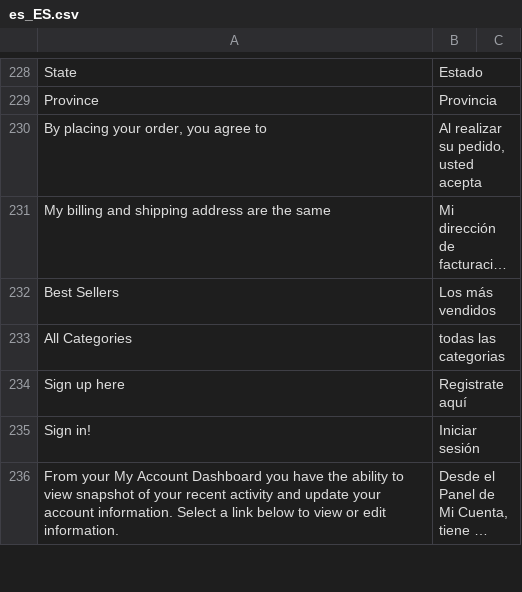
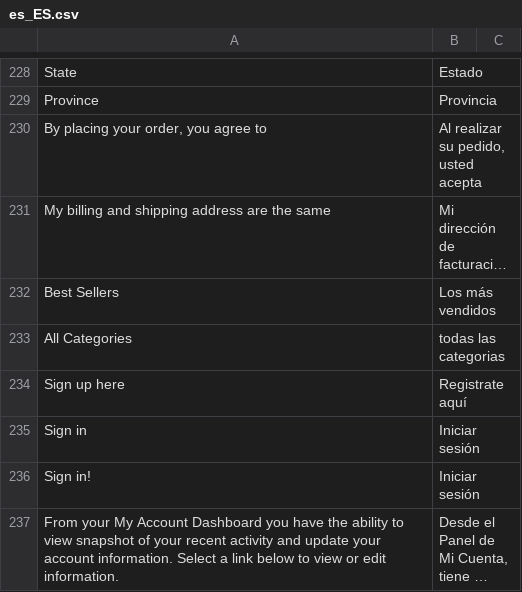
Before and after one commit to hanghua2017/icuracao-dev, a CSV file: app/design/frontend/Dyode/curacao/i18n/es_ES.csv, drawn as a sheet; only a part is shown, gaps mark what is left out; long unchanged cells end in ….

Commit message:
transalation

```diff
--- a/app/design/frontend/Dyode/curacao/i18n/es_ES.csv
+++ b/app/design/frontend/Dyode/curacao/i18n/es_ES.csv
@@ -235,2 +235,3 @@
 "Sign up here","Registrate aquí"
+"Sign in","Iniciar sesión"
 "Sign in!","Iniciar sesión"
```
